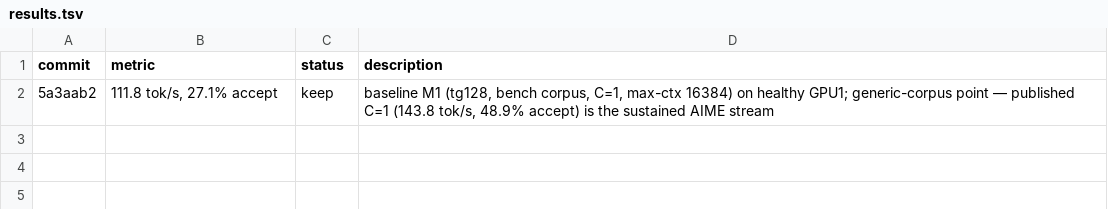
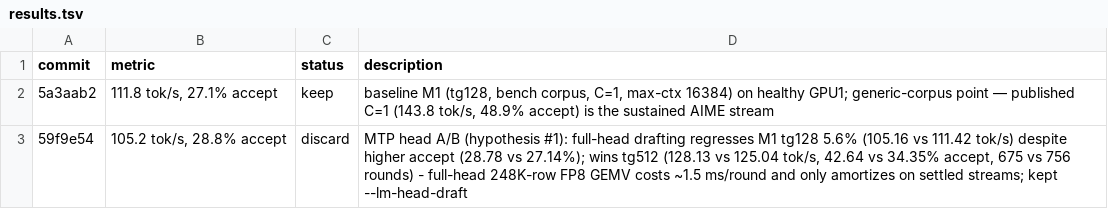
Before and after one commit to fikrikarim/autoninfer, a TSV file: docs/autoninfer/results.tsv, drawn as a sheet; the diff names each change by its address in the sheet, - before the commit and + after, or states it on an @@ line.

Commit message:
docs(autoninfer): discard full-head MTP drafting (regresses M1 tg128 by 5.6%)

```diff
--- a/docs/autoninfer/results.tsv
+++ b/docs/autoninfer/results.tsv
+row 3: 59f9e54 | 105.2 tok/s, 28.8% accept | discard | MTP head A/B (hypothesis #1): full-head drafting regresses M1 tg128 5.6% (105.16 vs 111.42 tok/s) despite higher accept (28.78 vs 27.14%); wins tg512 (128.13 vs 125.04 tok/s, 42.64 vs 34.35% accept, 675 vs 756 rounds) - full-head 248K-row FP8 GEMV costs ~1.5 ms/round and only amortizes on settled streams; kept --lm-head-draft
```
Also changed, not shown: 2 other files.
